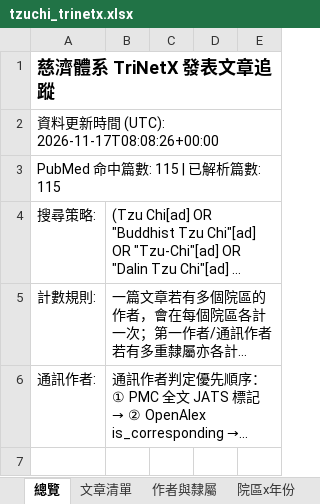
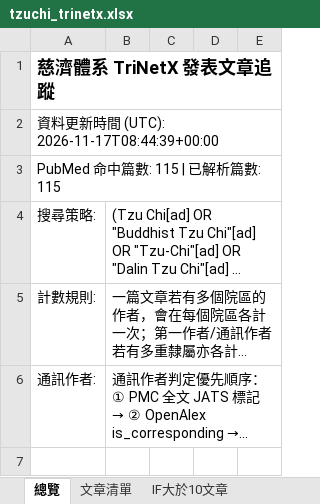
Before and after one commit to 96311123/-TriNetx-, an Excel workbook: docs/data/tzuchi_trinetx.xlsx, sheet 總覽, drawn as a sheet; only a part is shown; long unchanged cells end in …; values as stored, in another font and other column widths than the file's, no borders; the diff names each change by its address in the sheet, - before the commit and + after, or states it on an @@ line.

```diff
--- a/docs/data/tzuchi_trinetx.xlsx (sheet 總覽)
+++ b/docs/data/tzuchi_trinetx.xlsx (sheet 總覽)
+sheet tab: IF大於10文章
-A2: 資料更新時間 (UTC): 2026-11-17T08:08:26+00:00
+A2: 資料更新時間 (UTC): 2026-11-17T08:44:39+00:00
```
Also changed, not shown: 1 other file.
